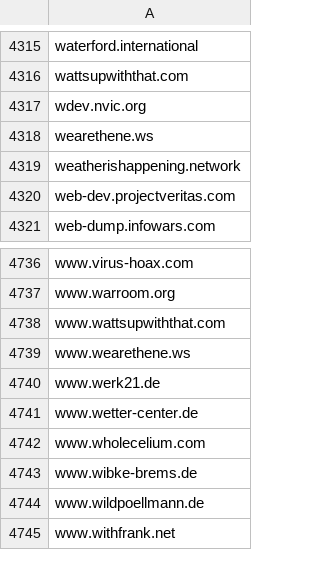
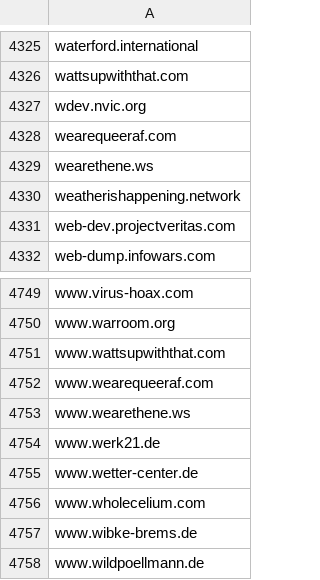
Before and after one commit to avidansternberg/project-blocklist, a CSV file: domain_lists/hate-and-junk.csv, drawn as a sheet; only a part is shown, gaps mark what is left out; the shorter side is filled out with more unchanged rows; the diff covers the shown part only; the diff names each change by its address in the sheet, - before the commit and + after, or states it on an @@ line.

```diff
--- a/domain_lists/hate-and-junk.csv
+++ b/domain_lists/hate-and-junk.csv
+row 4328: wearequeeraf.com
+row 4752: www.wearequeeraf.com
```
Also changed, not shown: 12 added rows elsewhere in this file, domain_lists/neofascism.csv, domain_lists/scam.csv.
